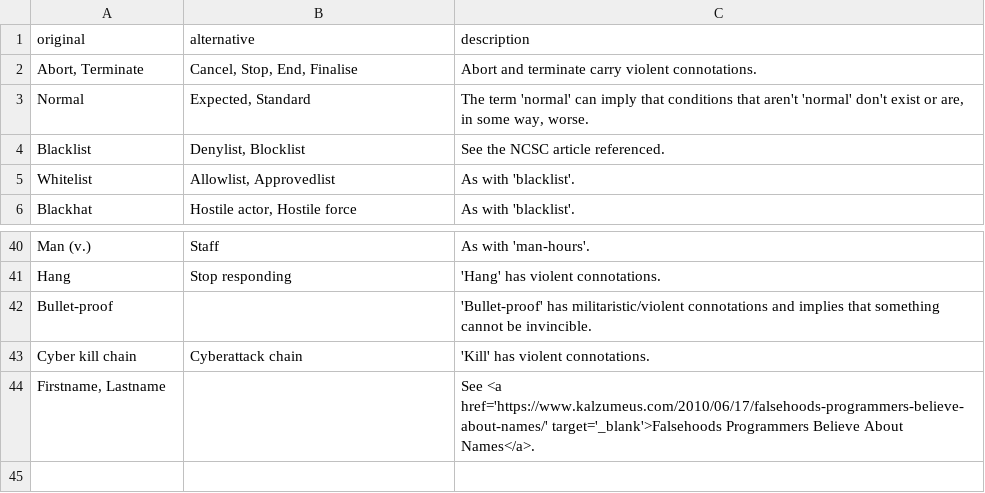
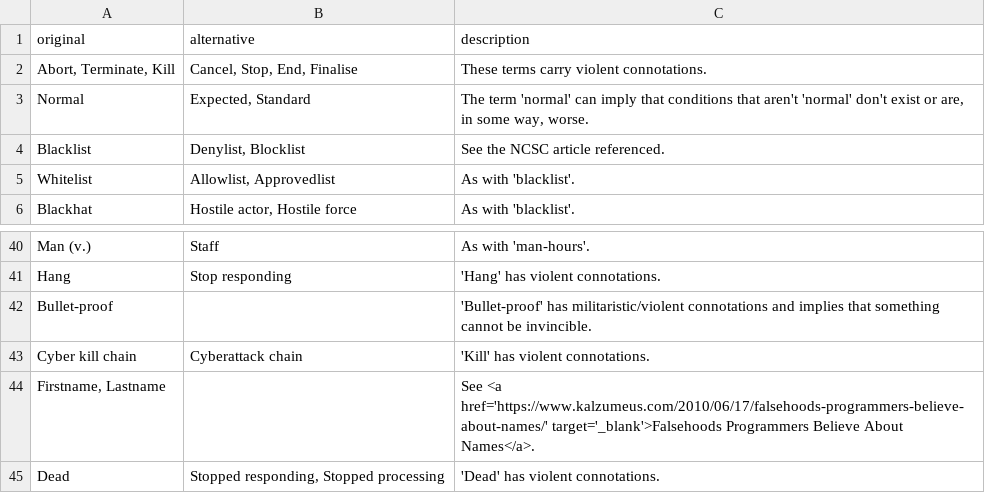
Before and after one commit to ch0rl/chorl.dev, a CSV file: src/projects/terms.csv, drawn as a sheet; only a part is shown, gaps mark what is left out.

Commit message:
feat(terms): add "dead" and "kill"

```diff
--- a/src/projects/terms.csv
+++ b/src/projects/terms.csv
@@ -1,3 +1,3 @@
 original | alternative | description
-Abort, Terminate | Cancel, Stop, End, Finalise | Abort and terminate carry violent connotations.
+Abort, Terminate, Kill | Cancel, Stop, End, Finalise | These terms carry violent connotations.
 Normal |  Expected, Standard|The term 'normal' can imply that conditions that aren't 'normal' don't exist or are, in some way, worse.
@@ -44 +44,2 @@ Cyber kill chain|Cyberattack chain|'Kill' has violent connotations.
 Firstname, Lastname||See <a href='https://www.kalzumeus.com/2010/06/17/falsehoods-programmers-believe-about-names/' target='_blank'>Falsehoods Programmers Believe About Names</a>.
+Dead|Stopped responding, Stopped processing|'Dead' has violent connotations.
```
